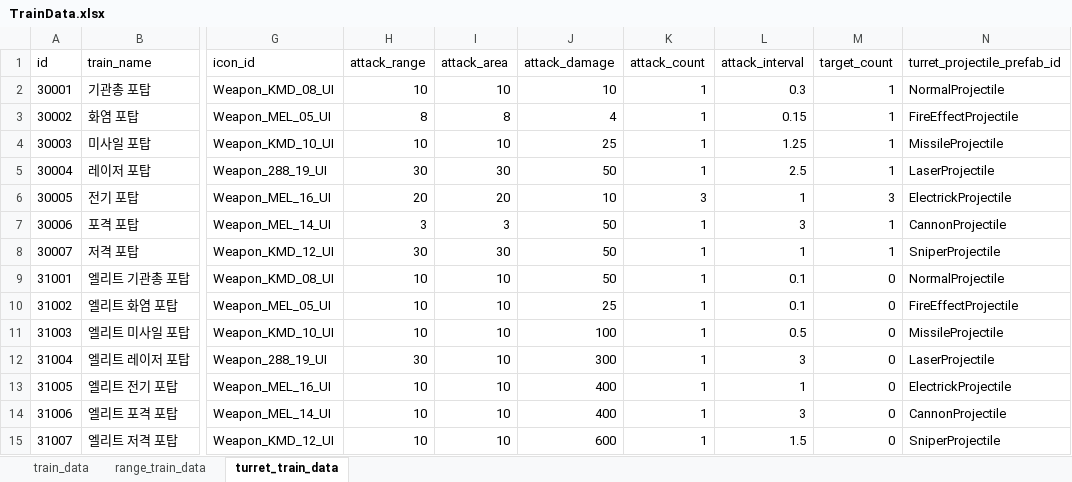
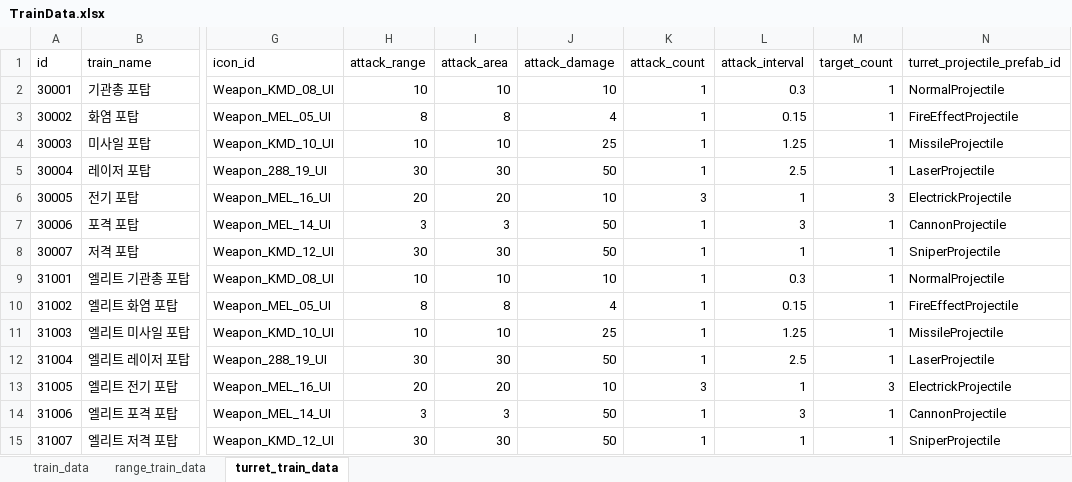
Before and after one commit to cumic06/TrainDefense, an Excel workbook: Assets/02_Resources/Data/TrainData.xlsx, sheet turret_train_data, drawn as a sheet; only a part is shown, gaps mark what is left out; values as stored, in another font and other column widths than the file's, no borders; the diff names each change by its address in the sheet, - before the commit and + after, or states it on an @@ line.

```diff
--- a/Assets/02_Resources/Data/TrainData.xlsx (sheet turret_train_data)
+++ b/Assets/02_Resources/Data/TrainData.xlsx (sheet turret_train_data)
-J9 (attack_damage): 50
+J9 (attack_damage): 10
-L9 (attack_interval): 0.1
+L9 (attack_interval): 0.3
-M9:M12 (target_count): 0
+M9:M12 (target_count): 1
-H10 (attack_range): 10
+H10 (attack_range): 8
-I10 (attack_area): 10
+I10 (attack_area): 8
-J10 (attack_damage): 25
+J10 (attack_damage): 4
-L10 (attack_interval): 0.1
+L10 (attack_interval): 0.15
-J11 (attack_damage): 100
+J11 (attack_damage): 25
-L11 (attack_interval): 0.5
+L11 (attack_interval): 1.25
-I12 (attack_area): 10
+I12 (attack_area): 30
-J12 (attack_damage): 300
+J12 (attack_damage): 50
-L12 (attack_interval): 3
+L12 (attack_interval): 2.5
-H13 (attack_range): 10
+H13 (attack_range): 20
-I13 (attack_area): 10
+I13 (attack_area): 20
-J13 (attack_damage): 400
+J13 (attack_damage): 10
-K13 (attack_count): 1
+K13 (attack_count): 3
-M13 (target_count): 0
+M13 (target_count): 3
-H14 (attack_range): 10
+H14 (attack_range): 3
-I14 (attack_area): 10
+I14 (attack_area): 3
-J14 (attack_damage): 400
+J14 (attack_damage): 50
-M14:M15 (target_count): 0
+M14:M15 (target_count): 1
-H15 (attack_range): 10
+H15 (attack_range): 30
-I15 (attack_area): 10
+I15 (attack_area): 30
-J15 (attack_damage): 600
+J15 (attack_damage): 50
-L15 (attack_interval): 1.5
+L15 (attack_interval): 1
```
Also changed, not shown: sheet range_train_data, Assets/02_Resources/Data/ChoiceData.xlsx, Assets/02_Resources/Data/MonsterData.xlsx, 5 other files.
